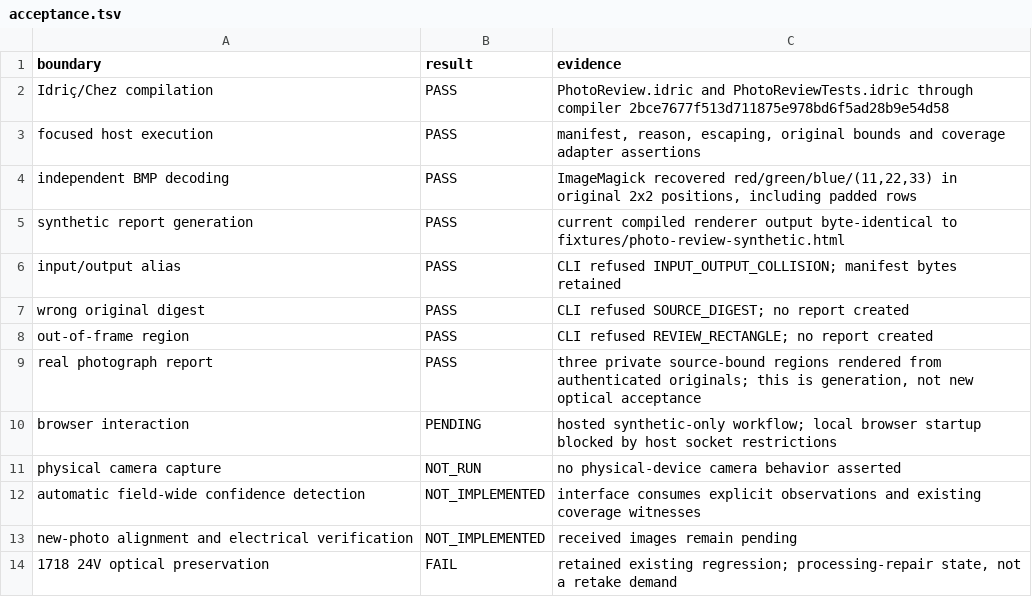
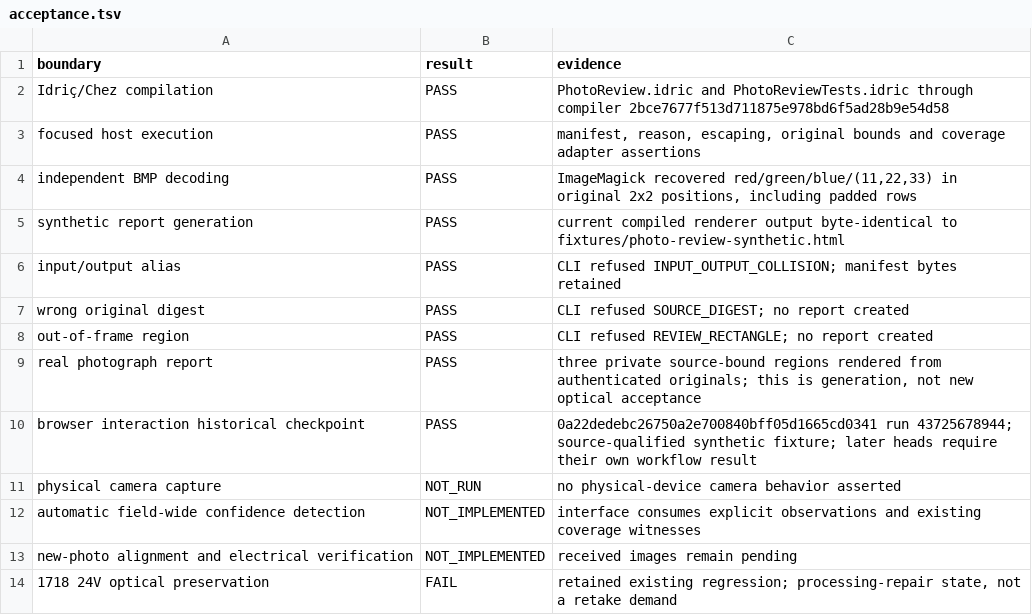
Before and after one commit to isomorphisms/declutter-semireflective-screen-camera-schematic, a TSV file: evidence/photo-review-v1/acceptance.tsv, drawn as a sheet; removed rows and columns are numbered as before the commit, all else as after; the diff names each change by its address in the sheet, - before the commit and + after, or states it on an @@ line.

Commit message:
Keep unobserved causes unknown and record qualified photo-review evidence

```diff
--- a/evidence/photo-review-v1/acceptance.tsv
+++ b/evidence/photo-review-v1/acceptance.tsv
-row 10: browser interaction | PENDING | hosted synthetic-only workflow; local browser startup blocked by host socket restrictions
+row 10: browser interaction historical checkpoint | PASS | 0a22dedebc26750a2e700840bff05d1665cd0341 run 43725678944; source-qualified synthetic fixture; later heads require their own workflow result
```
Also changed, not shown: evidence/photo-review-v1/host-tests.tsv, evidence/photo-review-v1/qualification.tsv, 6 other files.
